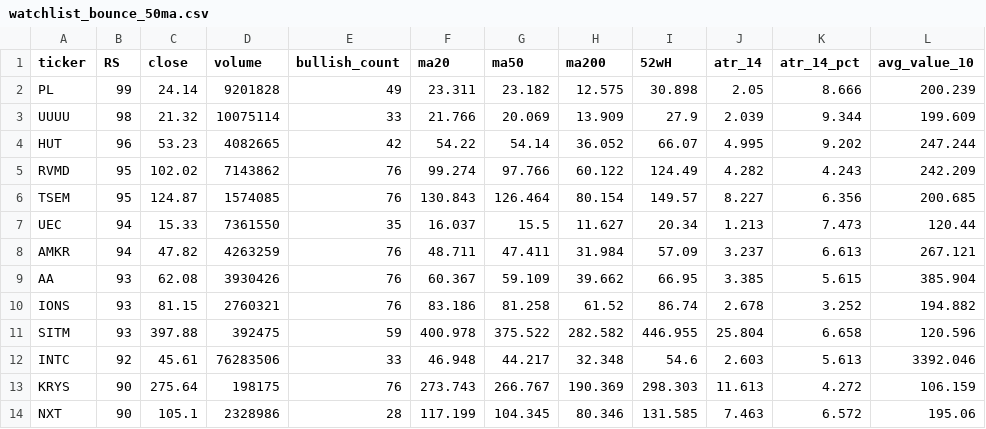
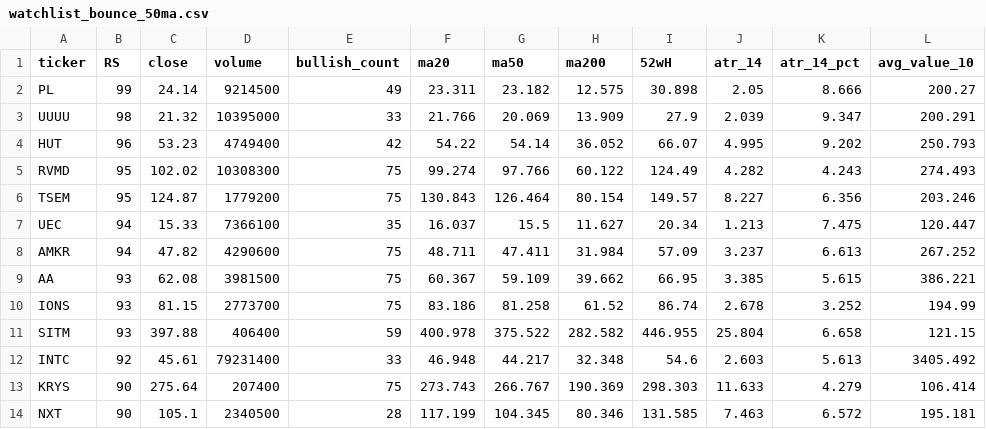
Before and after one commit to tu1258/Stock-Screener, a CSV file: csv/watchlist_bounce_50ma.csv, drawn as a sheet.

```diff
--- a/csv/watchlist_bounce_50ma.csv
+++ b/csv/watchlist_bounce_50ma.csv
@@ -1,14 +1,14 @@
 ticker,RS,close,volume,bullish_count,ma20,ma50,ma200,52wH,atr_14,atr_14_pct,avg_value_10
-PL,99,24.14,9201828,49,23.311,23.182,12.575,30.898,2.05,8.666,200.239
-UUUU,98,21.32,10075114,33,21.766,20.069,13.909,27.9,2.039,9.344,199.609
-HUT,96,53.23,4082665,42,54.22,54.14,36.052,66.07,4.995,9.202,247.244
-RVMD,95,102.02,7143862,76,99.274,97.766,60.122,124.49,4.282,4.243,242.209
-TSEM,95,124.87,1574085,76,130.843,126.464,80.154,149.57,8.227,6.356,200.685
-UEC,94,15.33,7361550,35,16.037,15.5,11.627,20.34,1.213,7.473,120.44
-AMKR,94,47.82,4263259,76,48.711,47.411,31.984,57.09,3.237,6.613,267.121
-AA,93,62.08,3930426,76,60.367,59.109,39.662,66.95,3.385,5.615,385.904
-IONS,93,81.15,2760321,76,83.186,81.258,61.52,86.74,2.678,3.252,194.882
-SITM,93,397.88,392475,59,400.978,375.522,282.582,446.955,25.804,6.658,120.596
-INTC,92,45.61,76283506,33,46.948,44.217,32.348,54.6,2.603,5.613,3392.046
-KRYS,90,275.64,198175,76,273.743,266.767,190.369,298.303,11.613,4.272,106.159
-NXT,90,105.1,2328986,28,117.199,104.345,80.346,131.585,7.463,6.572,195.06
+PL,99,24.14,9214500,49,23.311,23.182,12.575,30.898,2.05,8.666,200.27
+UUUU,98,21.32,10395000,33,21.766,20.069,13.909,27.9,2.039,9.347,200.291
+HUT,96,53.23,4749400,42,54.22,54.14,36.052,66.07,4.995,9.202,250.793
+RVMD,95,102.02,10308300,75,99.274,97.766,60.122,124.49,4.282,4.243,274.493
+TSEM,95,124.87,1779200,75,130.843,126.464,80.154,149.57,8.227,6.356,203.246
+UEC,94,15.33,7366100,35,16.037,15.5,11.627,20.34,1.213,7.475,120.447
+AMKR,94,47.82,4290600,75,48.711,47.411,31.984,57.09,3.237,6.613,267.252
+AA,93,62.08,3981500,75,60.367,59.109,39.662,66.95,3.385,5.615,386.221
+IONS,93,81.15,2773700,75,83.186,81.258,61.52,86.74,2.678,3.252,194.99
+SITM,93,397.88,406400,59,400.978,375.522,282.582,446.955,25.804,6.658,121.15
+INTC,92,45.61,79231400,33,46.948,44.217,32.348,54.6,2.603,5.613,3405.492
+KRYS,90,275.64,207400,75,273.743,266.767,190.369,298.303,11.633,4.279,106.414
+NXT,90,105.1,2340500,28,117.199,104.345,80.346,131.585,7.463,6.572,195.181
```
Also changed, not shown: csv/watchlist.csv, stock_data_rs.csv, 1 other file.
